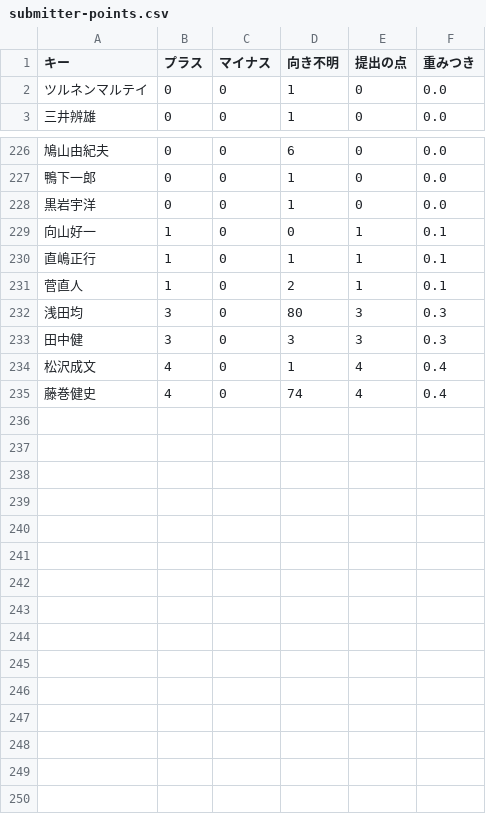
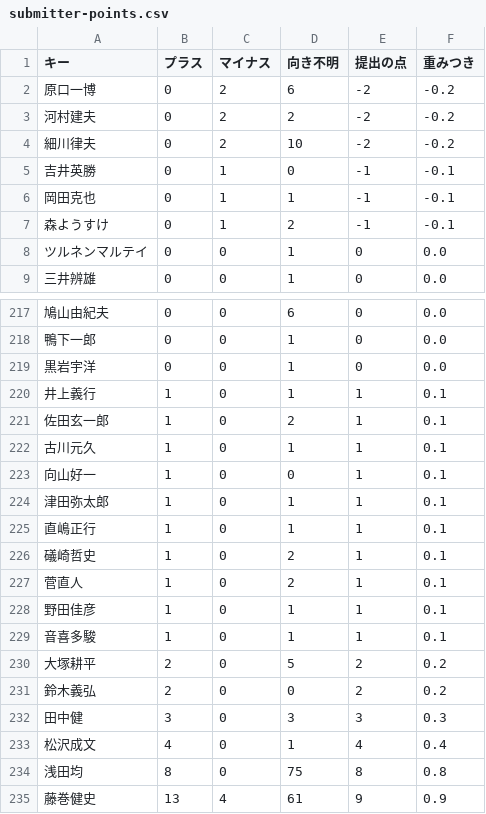
Before and after one commit to nexus-ai-2045/public-interest-lens, a CSV file: data/derived/unenacted-bills-v1/submitter-points.csv, drawn as a sheet; only a part is shown, gaps mark what is left out; the diff covers the shown part only.

```diff
--- a/data/derived/unenacted-bills-v1/submitter-points.csv
+++ b/data/derived/unenacted-bills-v1/submitter-points.csv
@@ -1,2 +1,8 @@
 キー,プラス,マイナス,向き不明,提出の点,重みつき
+原口一博,0,2,6,-2,-0.2
+河村建夫,0,2,2,-2,-0.2
+細川律夫,0,2,10,-2,-0.2
+吉井英勝,0,1,0,-1,-0.1
+岡田克也,0,1,1,-1,-0.1
+森ようすけ,0,1,2,-1,-0.1
 ツルネンマルテイ,0,0,1,0,0.0
@@ -228,8 +219,17 @@
 黒岩宇洋,0,0,1,0,0.0
+井上義行,1,0,1,1,0.1
+佐田玄一郎,1,0,2,1,0.1
+古川元久,1,0,1,1,0.1
 向山好一,1,0,0,1,0.1
+津田弥太郎,1,0,1,1,0.1
 直嶋正行,1,0,1,1,0.1
+礒崎哲史,1,0,2,1,0.1
 菅直人,1,0,2,1,0.1
-浅田均,3,0,80,3,0.3
+野田佳彦,1,0,1,1,0.1
+音喜多駿,1,0,1,1,0.1
+大塚耕平,2,0,5,2,0.2
+鈴木義弘,2,0,0,2,0.2
 田中健,3,0,3,3,0.3
 松沢成文,4,0,1,4,0.4
-藤巻健史,4,0,74,4,0.4
+浅田均,8,0,75,8,0.8
+藤巻健史,13,4,61,9,0.9
```
Also changed, not shown: 15 removed rows elsewhere in this file, data/derived/unenacted-bills-v1/submitter-points-party.csv, 7 other files.
